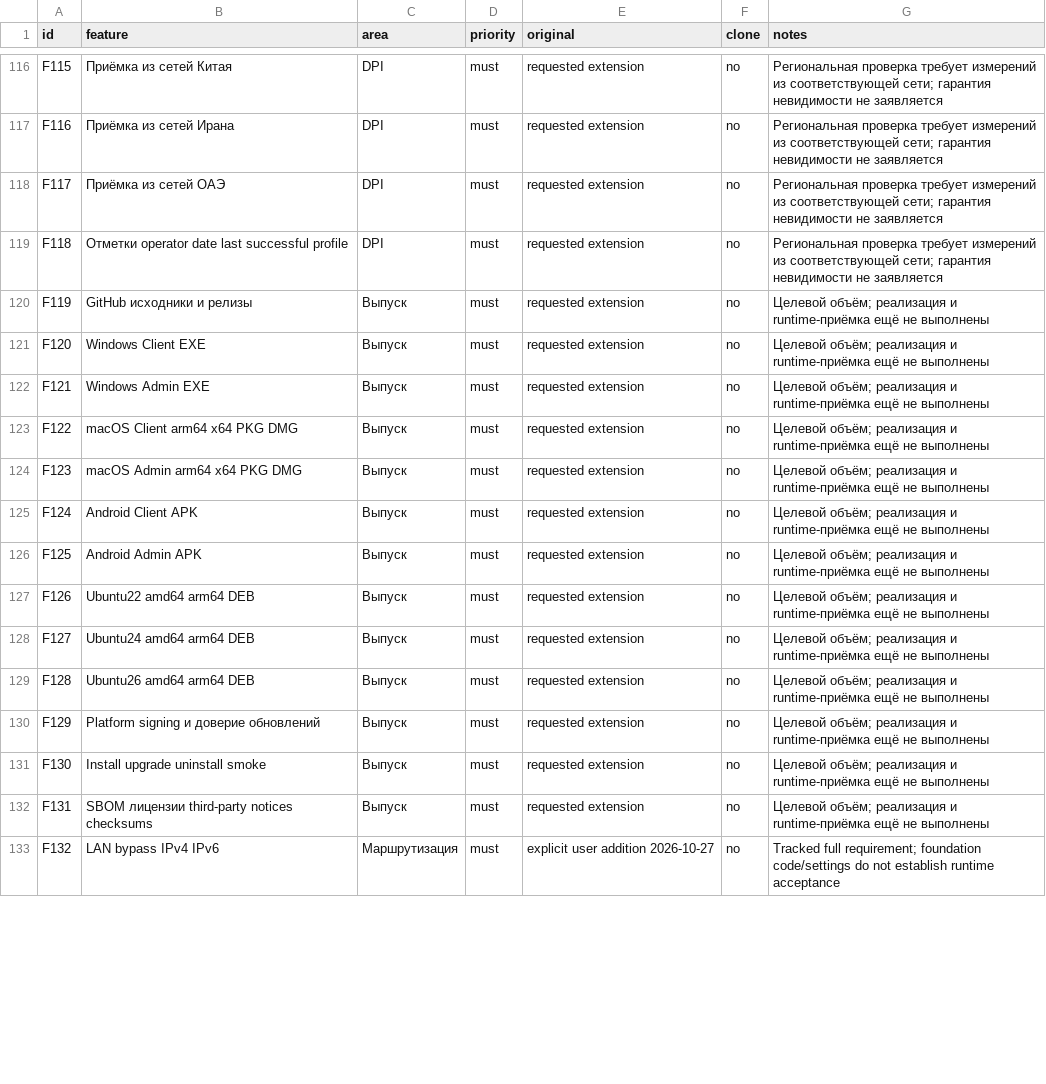
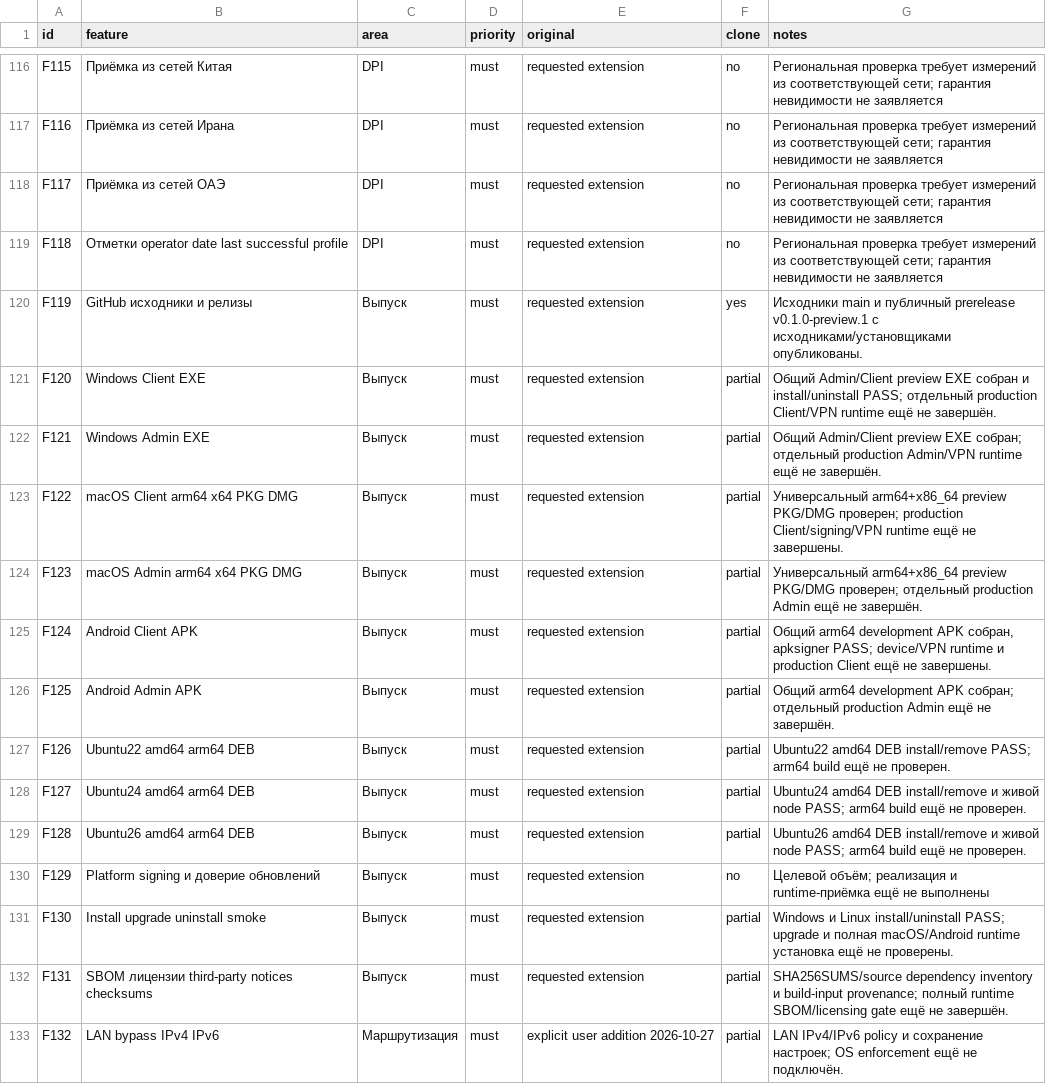
Before and after one commit to DenKedr/tavra-vpn, a CSV file: docs/features.csv, drawn as a sheet; only a part is shown, gaps mark what is left out; the diff covers the shown part only.

```diff
--- a/docs/features.csv
+++ b/docs/features.csv
@@ -119,15 +119,15 @@ F117,Приёмка из сетей ОАЭ,DPI,must,requested extension,no,Ре
 F118,Отметки operator date last successful profile,DPI,must,requested extension,no,Региональная проверка требует измерений из соответствующей сети; гарантия невидимости не заявляется
-F119,GitHub исходники и релизы,Выпуск,must,requested extension,no,Целевой объём; реализация и runtime-приёмка ещё не выполнены
-F120,Windows Client EXE,Выпуск,must,requested extension,no,Целевой объём; реализация и runtime-приёмка ещё не выполнены
-F121,Windows Admin EXE,Выпуск,must,requested extension,no,Целевой объём; реализация и runtime-приёмка ещё не выполнены
-F122,macOS Client arm64 x64 PKG DMG,Выпуск,must,requested extension,no,Целевой объём; реализация и runtime-приёмка ещё не выполнены
-F123,macOS Admin arm64 x64 PKG DMG,Выпуск,must,requested extension,no,Целевой объём; реализация и runtime-приёмка ещё не выполнены
-F124,Android Client APK,Выпуск,must,requested extension,no,Целевой объём; реализация и runtime-приёмка ещё не выполнены
-F125,Android Admin APK,Выпуск,must,requested extension,no,Целевой объём; реализация и runtime-приёмка ещё не выполнены
-F126,Ubuntu22 amd64 arm64 DEB,Выпуск,must,requested extension,no,Целевой объём; реализация и runtime-приёмка ещё не выполнены
-F127,Ubuntu24 amd64 arm64 DEB,Выпуск,must,requested extension,no,Целевой объём; реализация и runtime-приёмка ещё не выполнены
-F128,Ubuntu26 amd64 arm64 DEB,Выпуск,must,requested extension,no,Целевой объём; реализация и runtime-приёмка ещё не выполнены
+F119,GitHub исходники и релизы,Выпуск,must,requested extension,yes,Исходники main и публичный prerelease v0.1.0-preview.1 с исходниками/установщиками опубликованы.
+F120,Windows Client EXE,Выпуск,must,requested extension,partial,Общий Admin/Client preview EXE собран и install/uninstall PASS; отдельный production Client/VPN runtime ещё не завершён.
+F121,Windows Admin EXE,Выпуск,must,requested extension,partial,Общий Admin/Client preview EXE собран; отдельный production Admin/VPN runtime ещё не завершён.
+F122,macOS Client arm64 x64 PKG DMG,Выпуск,must,requested extension,partial,Универсальный arm64+x86_64 preview PKG/DMG проверен; production Client/signing/VPN runtime ещё не завершены.
+F123,macOS Admin arm64 x64 PKG DMG,Выпуск,must,requested extension,partial,Универсальный arm64+x86_64 preview PKG/DMG проверен; отдельный production Admin ещё не завершён.
+F124,Android Client APK,Выпуск,must,requested extension,partial,"Общий arm64 development APK собран, apksigner PASS; device/VPN runtime и production Client ещё не завершены."
+F125,Android Admin APK,Выпуск,must,requested extension,partial,Общий arm64 development APK собран; отдельный production Admin ещё не завершён.
+F126,Ubuntu22 amd64 arm64 DEB,Выпуск,must,requested extension,partial,Ubuntu22 amd64 DEB install/remove PASS; arm64 build ещё не проверен.
+F127,Ubuntu24 amd64 arm64 DEB,Выпуск,must,requested extension,partial,Ubuntu24 amd64 DEB install/remove и живой node PASS; arm64 build ещё не проверен.
+F128,Ubuntu26 amd64 arm64 DEB,Выпуск,must,requested extension,partial,Ubuntu26 amd64 DEB install/remove и живой node PASS; arm64 build ещё не проверен.
 F129,Platform signing и доверие обновлений,Выпуск,must,requested extension,no,Целевой объём; реализация и runtime-приёмка ещё не выполнены
-F130,Install upgrade uninstall smoke,Выпуск,must,requested extension,no,Целевой объём; реализация и runtime-приёмка ещё не выполнены
-F131,SBOM лицензии third-party notices checksums,Выпуск,must,requested extension,no,Целевой объём; реализация и runtime-приёмка ещё не выполнены
-F132,LAN bypass IPv4 IPv6,Маршрутизация,must,explicit user addition 2026-10-27,no,Tracked full requirement; foundation code/settings do not establish runtime acceptance
+F130,Install upgrade uninstall smoke,Выпуск,must,requested extension,partial,Windows и Linux install/uninstall PASS; upgrade и полная macOS/Android runtime установка ещё не проверены.
+F131,SBOM лицензии third-party notices checksums,Выпуск,must,requested extension,partial,SHA256SUMS/source dependency inventory и build-input provenance; полный runtime SBOM/licensing gate ещё не завершён.
+F132,LAN bypass IPv4 IPv6,Маршрутизация,must,explicit user addition 2026-10-27,partial,LAN IPv4/IPv6 policy и сохранение настроек; OS enforcement ещё не подключён.
```
Also changed, not shown: 88 edited cells elsewhere in this file, 17 other files.
